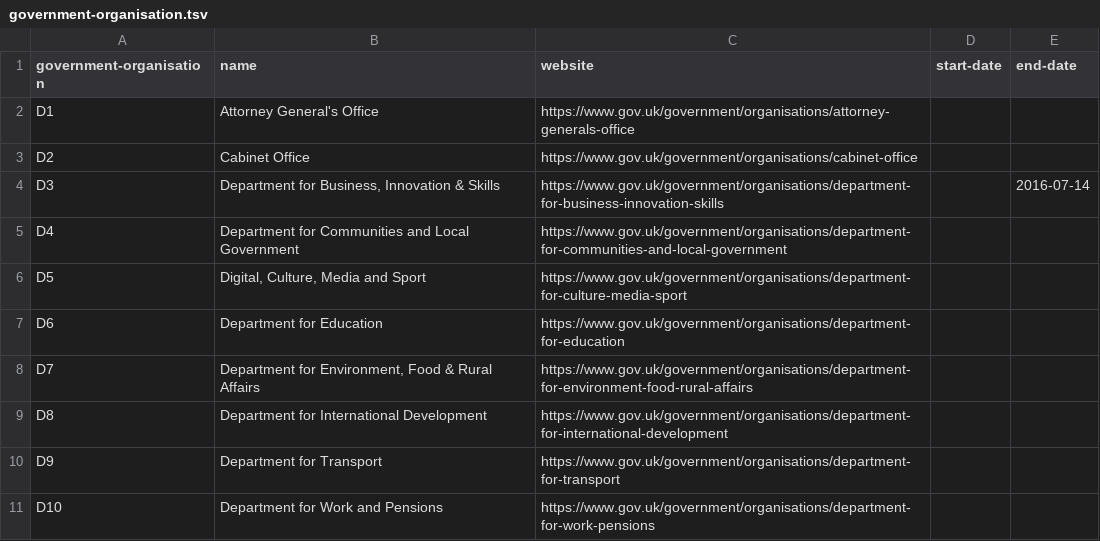
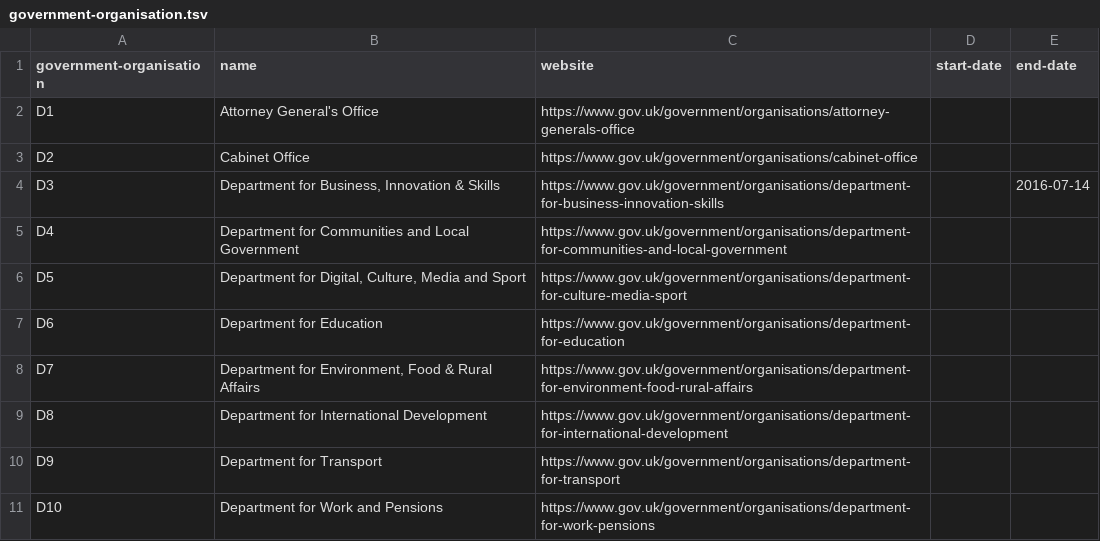
Before and after one commit to openregister/government-organisation-data, a TSV file: data/government-organisation/government-organisation.tsv, drawn as a sheet; only a part is shown.

Commit message:
Correct D5 to "Department for Digital, Culture, Media and Sport"
Agreed with custodian.

```diff
--- a/data/government-organisation/government-organisation.tsv
+++ b/data/government-organisation/government-organisation.tsv
@@ -5,3 +5,3 @@ D3	Department for Business, Innovation & Skills	https://www.gov.uk/government/or
 D4	Department for Communities and Local Government	https://www.gov.uk/government/organisations/department-for-communities-and-local-government		
-D5	Digital, Culture, Media and Sport	https://www.gov.uk/government/organisations/department-for-culture-media-sport		
+D5	Department for Digital, Culture, Media and Sport	https://www.gov.uk/government/organisations/department-for-culture-media-sport		
 D6	Department for Education	https://www.gov.uk/government/organisations/department-for-education		
```
